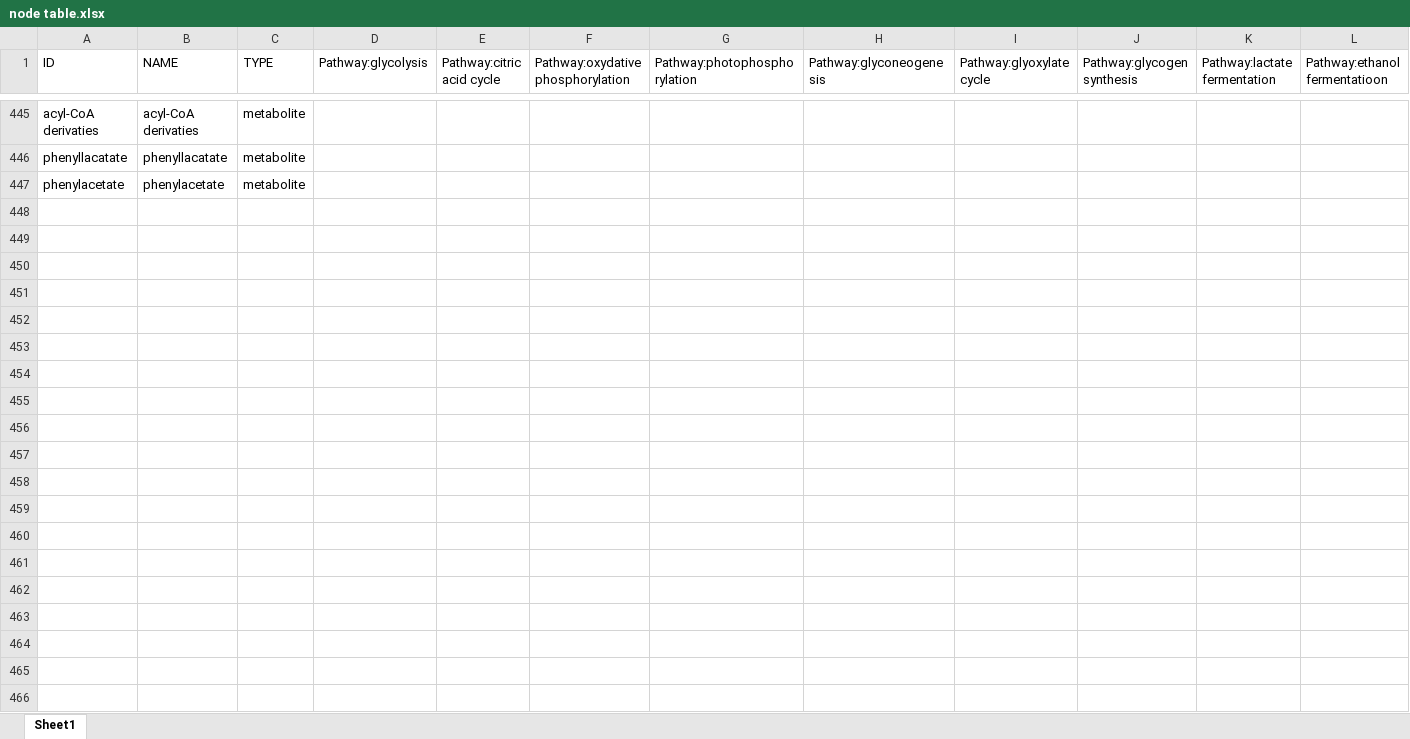
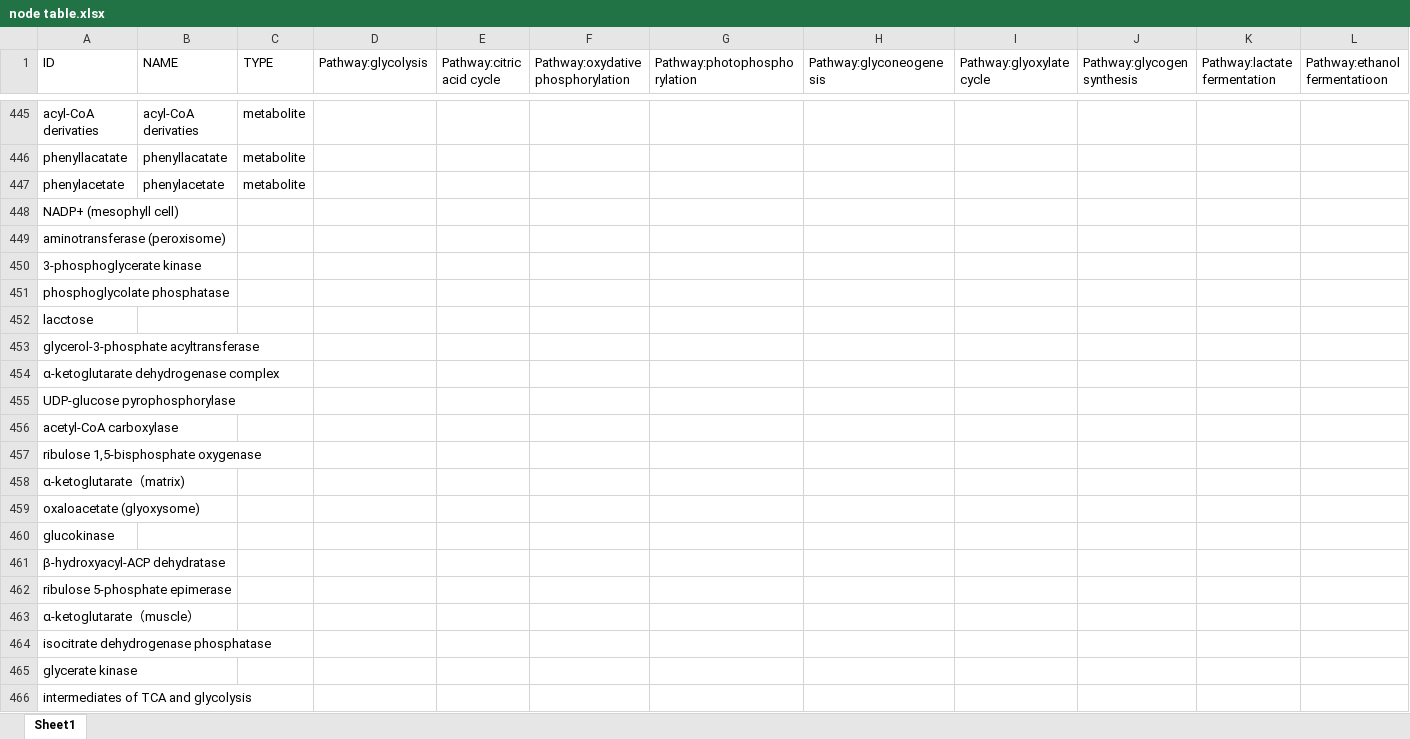
Before and after one commit to Zasikal114/BioChem, an Excel workbook: Table/node table.xlsx, sheet Sheet1, drawn as a sheet; only a part is shown, gaps mark what is left out; values as stored, in another font and other column widths than the file's, no cell formats; rows hold the shown columns only; the diff covers the shown part only; the diff names each change by its address in the sheet, - before the commit and + after, or states it on an @@ line.

```diff
--- a/Table/node table.xlsx (sheet Sheet1)
+++ b/Table/node table.xlsx (sheet Sheet1)
+row 448: NADP+ (mesophyll cell)
+row 449: aminotransferase (peroxisome)
+row 450: 3-phosphoglycerate kinase
+row 451: phosphoglycolate phosphatase
+row 452: lacctose
+row 453: glycerol-3-phosphate acyltransferase
+row 454: α-ketoglutarate dehydrogenase complex
+row 455: UDP-glucose pyrophosphorylase
+row 456: acetyl-CoA carboxylase
+row 457: ribulose 1,5-bisphosphate oxygenase
+row 458: α-ketoglutarate（matrix)
+row 459: oxaloacetate (glyoxysome)
+row 460: glucokinase
+row 461: β-hydroxyacyl-ACP dehydratase
+row 462: ribulose 5-phosphate epimerase
+row 463: α-ketoglutarate（muscle）
+row 464: isocitrate dehydrogenase phosphatase
+row 465: glycerate kinase
+row 466: intermediates of TCA and glycolysis
```
Also changed, not shown: 128 added rows elsewhere in this sheet, cell formats, 4 other files.
